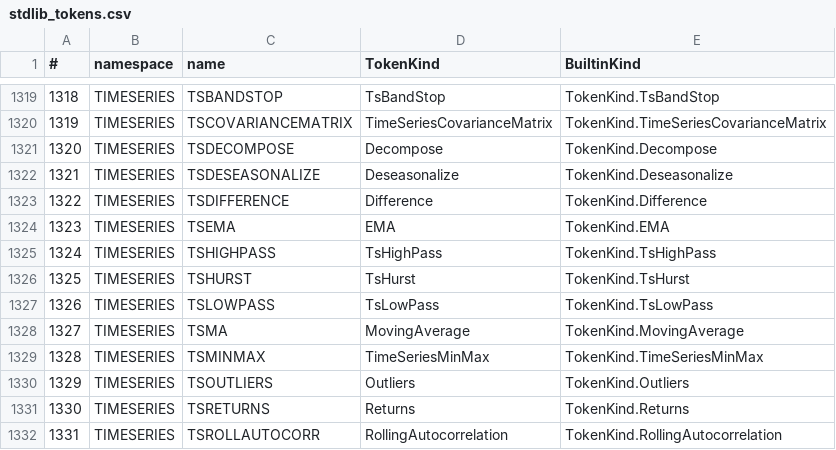
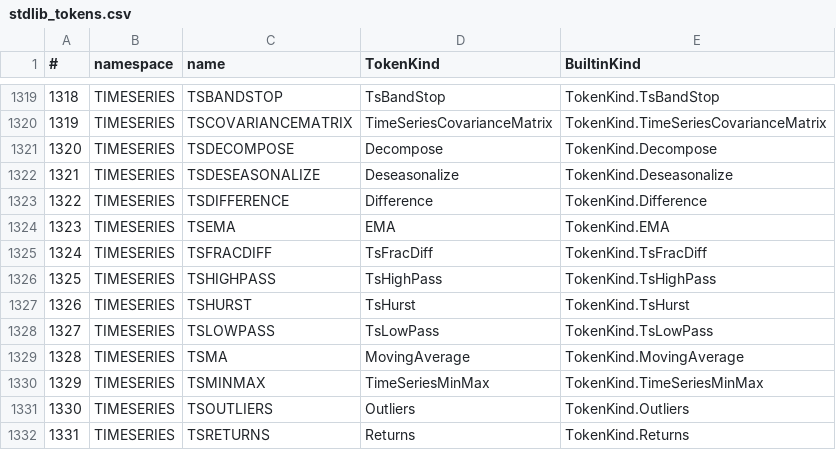
Before and after one commit to c-vision/GMBasic, a CSV file: GMBasicSharp/common/Registry/stdlib_tokens.csv, drawn as a sheet; only a part is shown, gaps mark what is left out; the shorter side is filled out with more unchanged rows; addresses are those after the commit; the diff names each change by its address in the sheet, - before the commit and + after, or states it on an @@ line.

Commit message:
TIMESERIES: TSFRACDIFF su 4 backend
- differenziazione frazionaria (gmbstats gs_frac_diff), serie + d -> array
- runtime gmb_ts_fracdiff, CommonLib FracDiff, IL/PCode/VM-C (1066)/C99Native
- MiniTest stats/ts_fracdiff verde su IL/PCode/VM-C/C99

```diff
--- a/GMBasicSharp/common/Registry/stdlib_tokens.csv
+++ b/GMBasicSharp/common/Registry/stdlib_tokens.csv
+row 1325: 1324 | TIMESERIES | TSFRACDIFF | TsFracDiff | TokenKind.TsFracDiff
@@ column A (#) renumbered from row 1326 down @@
```
Also changed, not shown: GMBasicSharp/common/Registry/stdlib_tokens_unique.csv, GMBasicSharp/common/Registry/surface.csv, 33 other files.
